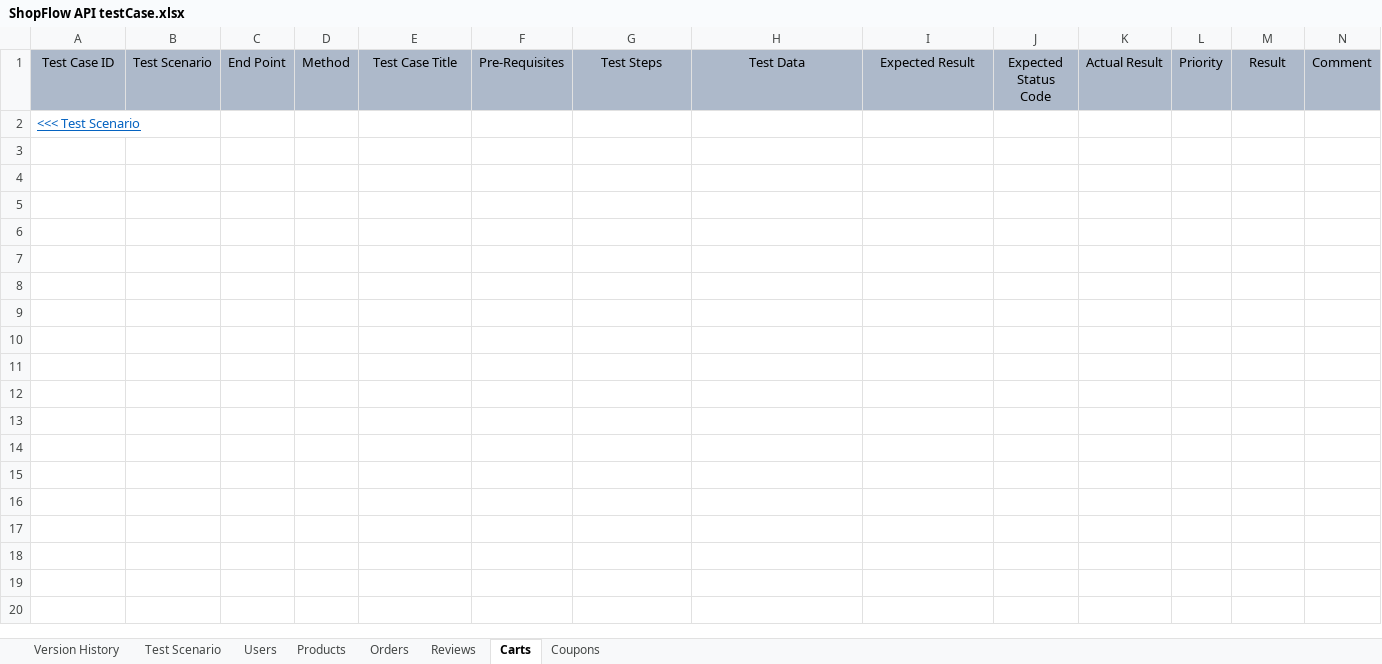
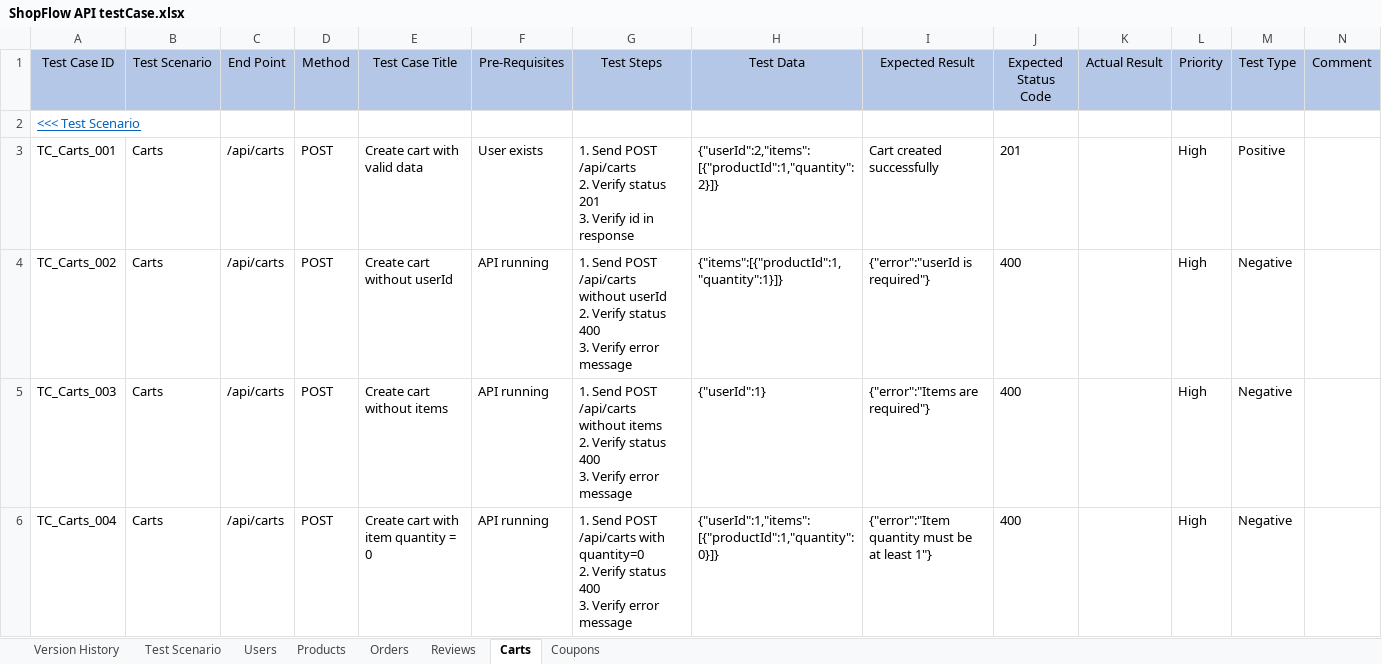
Before and after one commit to qa-eden/ShopFlow-API, an Excel workbook: ShopFlow API testCase.xlsx, sheet Carts, drawn as a sheet; only a part is shown; values as stored, in another font and other column widths than the file's, no borders; ↵ is a line break in a cell; the diff covers the shown part only; the diff names each change by its address in the sheet, - before the commit and + after, or states it on an @@ line.

```diff
--- a/ShopFlow API testCase.xlsx (sheet Carts)
+++ b/ShopFlow API testCase.xlsx (sheet Carts)
-A1:N1 fill: #ADB9CA
+A1:N1 fill: #B4C7E7
-M1: Result
+M1: Test Type
+row 3: TC_Carts_001 | Carts | /api/carts | POST | Create cart with valid data | User exists | 1. Send POST /api/carts ↵ 2. Verify status 201 ↵ 3. Verify id in response | {"userId":2,"items":[{"productId":1,"quantity":2}]} | Cart created successfully | 201 |  | High | Positive
+row 4: TC_Carts_002 | Carts | /api/carts | POST | Create cart without userId | API running | 1. Send POST /api/carts without userId ↵ 2. Verify status 400 ↵ 3. Verify error message | {"items":[{"productId":1,"quantity":1}]} | {"error":"userId is required"} | 400 |  | High | Negative
+row 5: TC_Carts_003 | Carts | /api/carts | POST | Create cart without items | API running | 1. Send POST /api/carts without items ↵ 2. Verify status 400 ↵ 3. Verify error message | {"userId":1} | {"error":"Items are required"} | 400 |  | High | Negative
+row 6: TC_Carts_004 | Carts | /api/carts | POST | Create cart with item quantity = 0 | API running | 1. Send POST /api/carts with quantity=0 ↵ 2. Verify status 400 ↵ 3. Verify error message | {"userId":1,"items":[{"productId":1,"quantity":0}]} | {"error":"Item quantity must be at least 1"} | 400 |  | High | Negative
```
Also changed, not shown: 11 added rows elsewhere in this sheet, sheet Coupons, sheet Reviews, sheet Orders, sheet Test Scenario, 3 other files.
